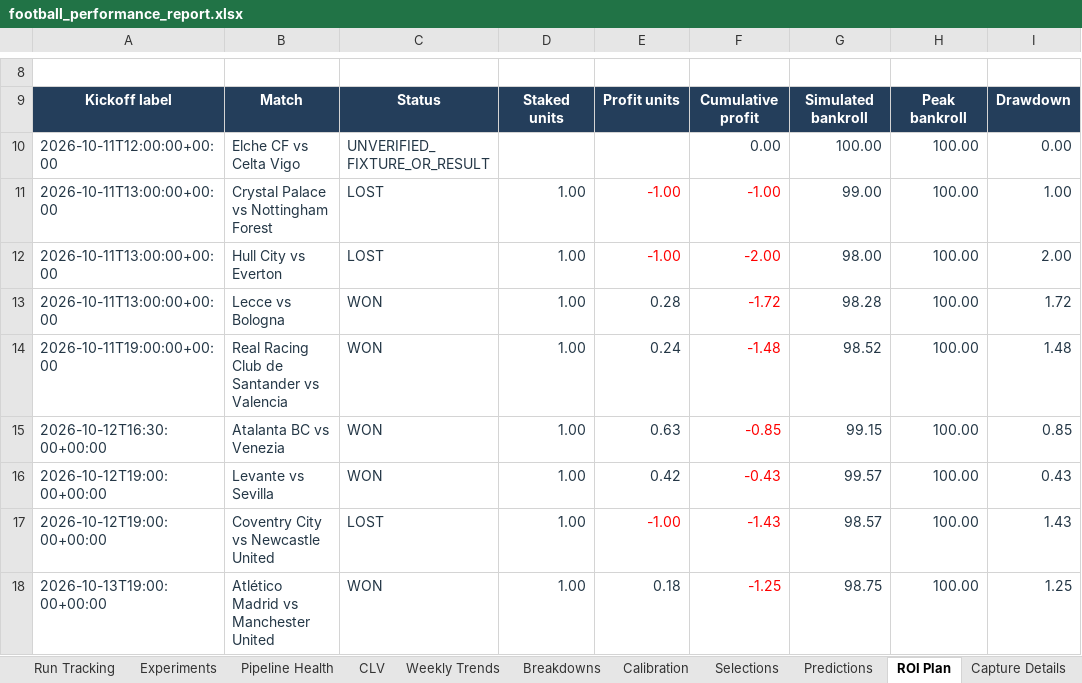
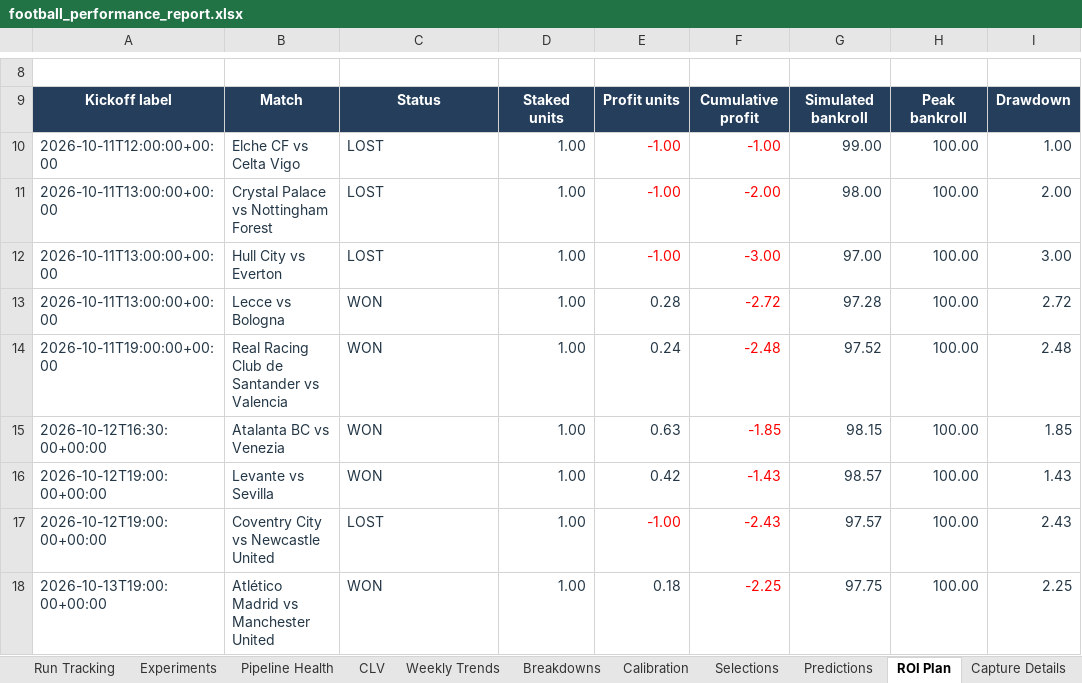
Before and after one commit to paulmaina/football-value-pipeline, an Excel workbook: football_output_v2/readable/football_performance_report.xlsx, sheet ROI Plan, drawn as a sheet; only a part is shown, gaps mark what is left out; values as stored, in another font and other column widths than the file's, no borders; conditional formats and table styles not drawn; the diff covers the shown part only; the diff names each change by its address in the sheet, - before the commit and + after, or states it on an @@ line.

```diff
--- a/football_output_v2/readable/football_performance_report.xlsx (sheet ROI Plan)
+++ b/football_output_v2/readable/football_performance_report.xlsx (sheet ROI Plan)
-C10: UNVERIFIED_FIXTURE_OR_RESULT
+C10: LOST
-D10: (empty)
+D10: 1.00
-E10: (empty)
+E10: -1.00
-F10: 0.00
+F10: -1.00
-F10 text colour: #243746
+F10 text colour: #FF0000
-G10: 100.00
+G10: 99.00
-I10: 0.00
+I10: 1.00
-F11: -1.00
+F11: -2.00
-G11: 99.00
+G11: 98.00
-I11: 1.00
+I11: 2.00
-F12: -2.00
+F12: -3.00
-G12: 98.00
+G12: 97.00
-I12: 2.00
+I12: 3.00
-F13: -1.72
+F13: -2.72
-G13: 98.28
+G13: 97.28
-I13: 1.72
+I13: 2.72
-F14: -1.48
+F14: -2.48
-G14: 98.52
+G14: 97.52
-I14: 1.48
+I14: 2.48
-F15: -0.85
+F15: -1.85
-G15: 99.15
+G15: 98.15
-I15: 0.85
+I15: 1.85
-F16: -0.43
+F16: -1.43
-G16: 99.57
+G16: 98.57
-I16: 0.43
+I16: 1.43
-F17: -1.43
+F17: -2.43
-G17: 98.57
+G17: 97.57
-I17: 1.43
+I17: 2.43
-F18: -1.25
+F18: -2.25
-G18: 98.75
+G18: 97.75
-I18: 1.25
+I18: 2.25
```
Also changed, not shown: 1471 edited cells and cell formats elsewhere in this sheet, sheet Predictions, sheet Breakdowns, sheet Selections, sheet Run Tracking, sheet Dashboard, sheet Calibration, 3 more sheets, hidden cells, charts or pictures, 34 other files.
